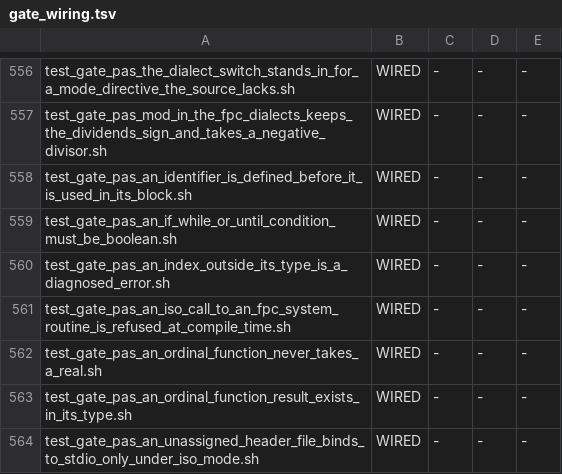
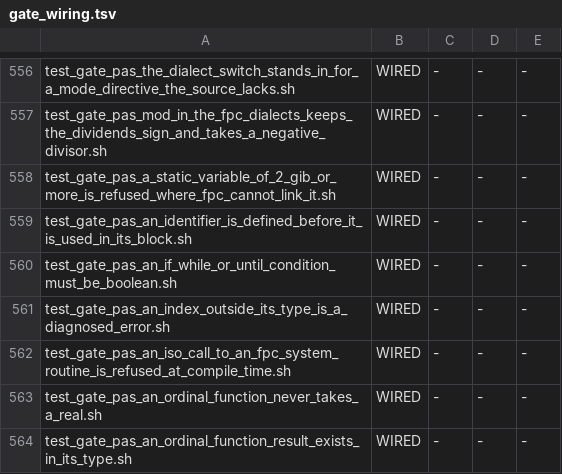
Before and after one commit to snobol4ever/harness, a TSV file: scripts/gate_wiring.tsv, drawn as a sheet; only a part is shown, gaps mark what is left out; the shorter side is filled out with more unchanged rows; the diff names each change by its address in the sheet, - before the commit and + after, or states it on an @@ line.

Commit message:
gate: a Pascal variable of 2 GiB or more is refused at compile time where fpc cannot link it; a smaller array runs
Three refusal arms (a char array to 2147483647, the prt1882 shape under -Miso, the same under {$mode objfpc}) each judged against fpc LIVE -- fpc must refuse the program, scrip must exit non-zero naming the static-storage limit with no output -- and one run arm cut from fpc, in both modes. FAIL_ONCE=1 corrupts the run arm.

```diff
--- a/scripts/gate_wiring.tsv
+++ b/scripts/gate_wiring.tsv
+row 558: test_gate_pas_a_static_variable_of_2_gib_or_more_is_refused_where_fpc_cannot_link_it.sh | WIRED | - | - | -
```
Also changed, not shown: 1 other file.
